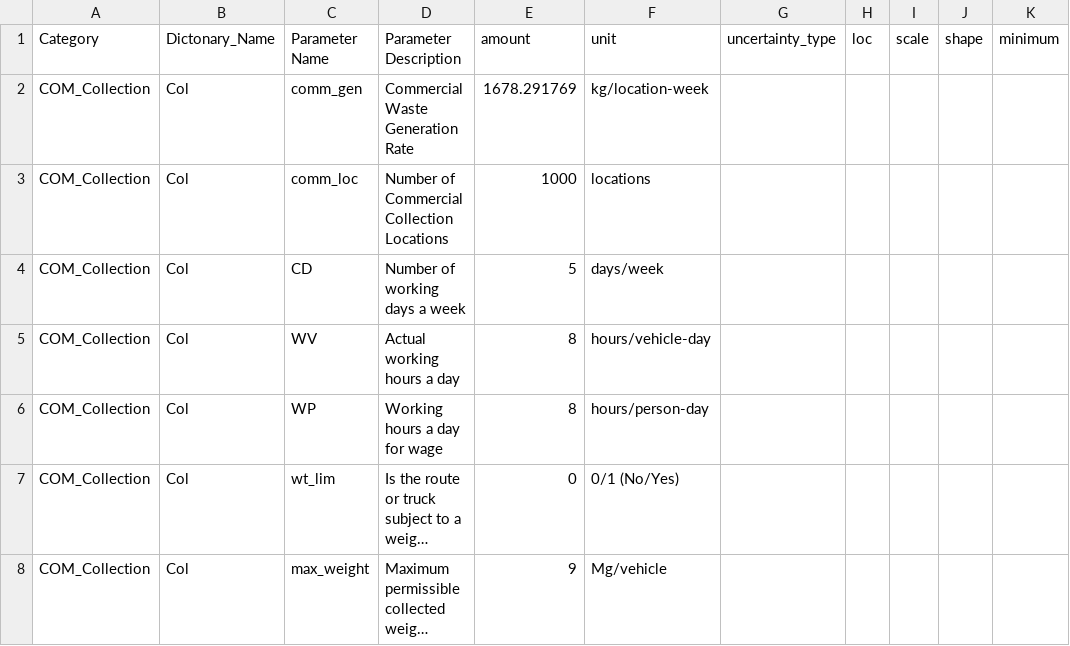
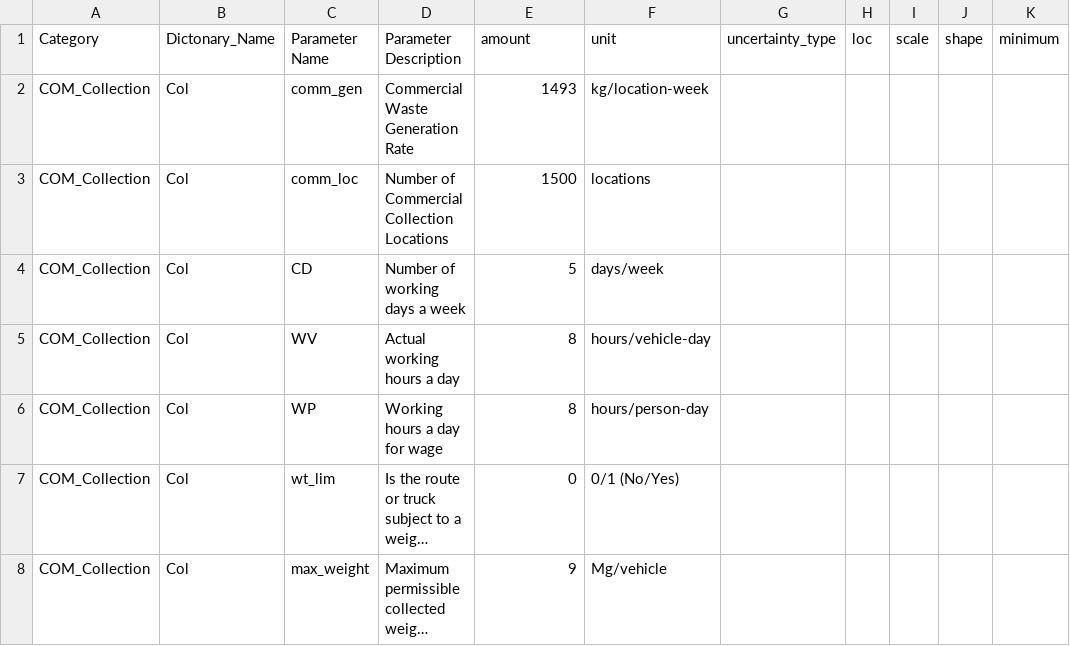
Before and after one commit to SwolfPy-Project/swolfpy-inputdata, a CSV file: swolfpy_inputdata/Data/COM_Col_Input.csv, drawn as a sheet; only a part is shown; long unchanged cells end in …; the diff names each change by its address in the sheet, - before the commit and + after, or states it on an @@ line.

```diff
--- a/swolfpy_inputdata/Data/COM_Col_Input.csv
+++ b/swolfpy_inputdata/Data/COM_Col_Input.csv
-E2 (amount): 1678.291769
+E2 (amount): 1493
-E3 (amount): 1000
+E3 (amount): 1500
```
Also changed, not shown: swolfpy_inputdata/Data/COM_Col_Input_MaterialDependent.csv, swolfpy_inputdata/Data/MF_Col_Input.csv, 2 other files.
